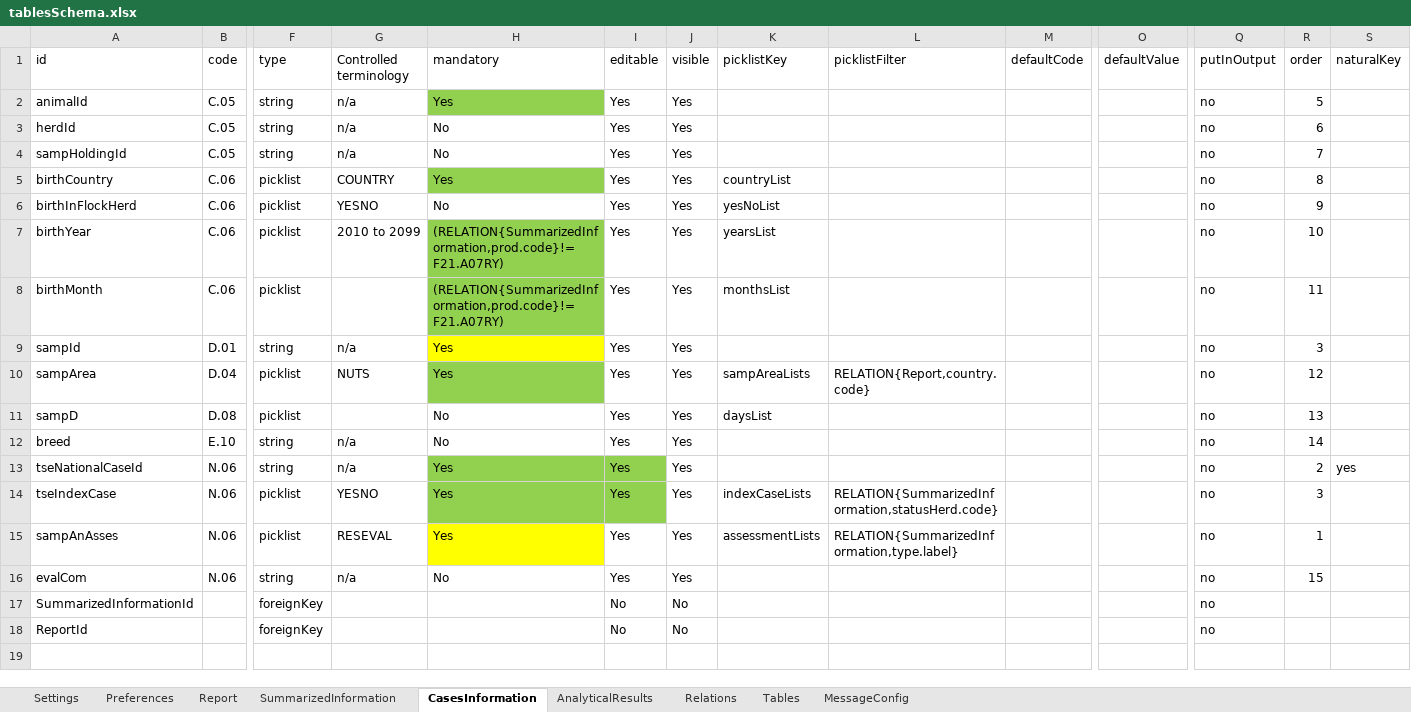
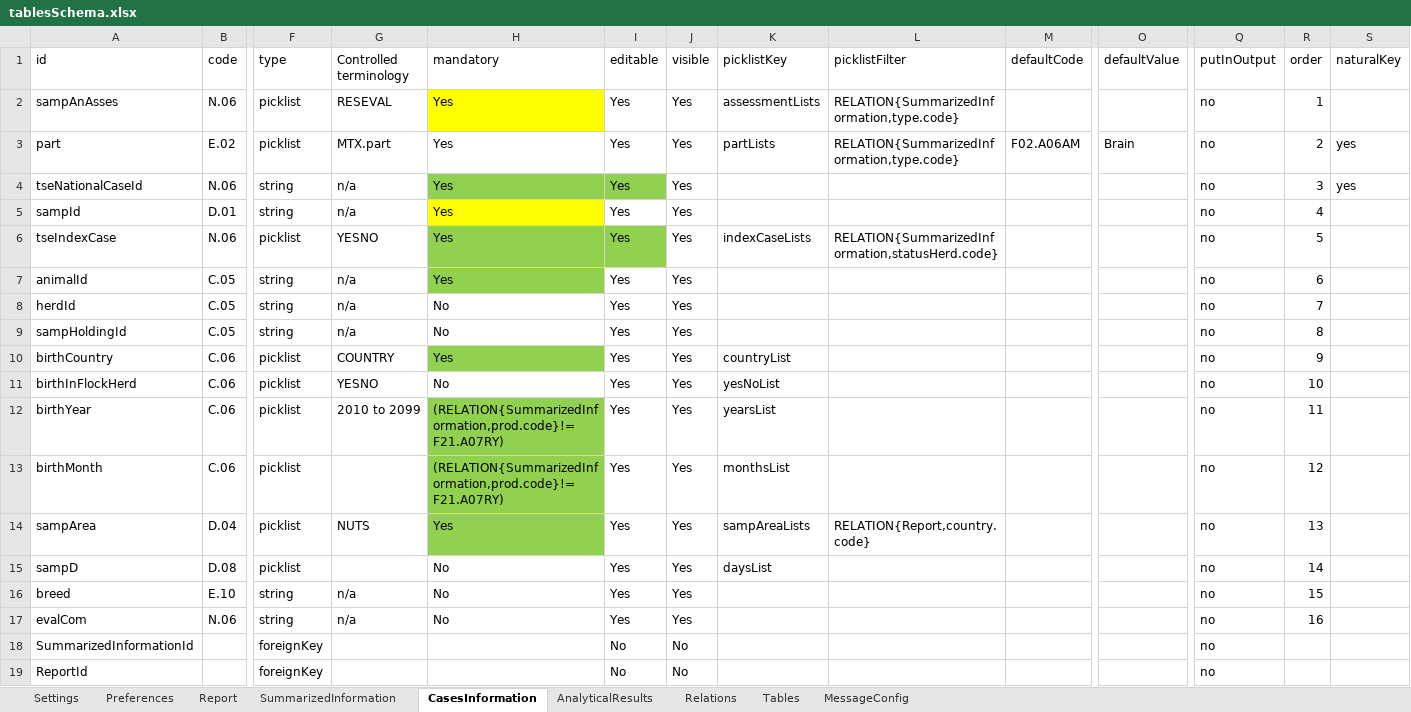
Before and after one commit to openefsa/tse-data-reporting-tool, an Excel workbook: config/tablesSchema.xlsx, sheet CasesInformation, drawn as a sheet; only a part is shown, gaps mark what is left out; values as stored, in another font and other column widths than the file's, no borders; table styles not drawn; removed rows and columns are numbered as before the commit, all else as after; rows hold the shown columns only; the diff names each change by its address in the sheet, - before the commit and + after, or states it on an @@ line.

```diff
--- a/config/tablesSchema.xlsx (sheet CasesInformation)
+++ b/config/tablesSchema.xlsx (sheet CasesInformation)
+row 2: sampAnAsses | N.06 | picklist | RESEVAL | Yes | Yes | Yes | assessmentLists | RELATION{SummarizedInformation,type.code} |  |  | no | 1
+row 3: part | E.02 | picklist | MTX.part | Yes | Yes | Yes | partLists | RELATION{SummarizedInformation,type.code} | F02.A06AM | Brain | no | 2 | yes
+row 4: tseNationalCaseId | N.06 | string | n/a | Yes | Yes | Yes |  |  |  |  | no | 3 | yes
+row 5: sampId | D.01 | string | n/a | Yes | Yes | Yes |  |  |  |  | no | 4
+row 6: tseIndexCase | N.06 | picklist | YESNO | Yes | Yes | Yes | indexCaseLists | RELATION{SummarizedInformation,statusHerd.code} |  |  | no | 5
-R7 (order): 5
+R7 (order): 6
-R8 (order): 6
+R8 (order): 7
-R9 (order): 7
+R9 (order): 8
-R10 (order): 8
+R10 (order): 9
-R11 (order): 9
+R11 (order): 10
-R12 (order): 10
+R12 (order): 11
-R13 (order): 11
+R13 (order): 12
-row 9: sampId | D.01 | string | n/a | Yes | Yes | Yes |  |  |  |  | no | 3
-R14 (order): 12
+R14 (order): 13
-R15 (order): 13
+R15 (order): 14
-R16 (order): 14
+R16 (order): 15
-row 13: tseNationalCaseId | N.06 | string | n/a | Yes | Yes | Yes |  |  |  |  | no | 2 | yes
-row 14: tseIndexCase | N.06 | picklist | YESNO | Yes | Yes | Yes | indexCaseLists | RELATION{SummarizedInformation,statusHerd.code} |  |  | no | 3
-row 15: sampAnAsses | N.06 | picklist | RESEVAL | Yes | Yes | Yes | assessmentLists | RELATION{SummarizedInformation,type.label} |  |  | no | 1
-R17 (order): 15
+R17 (order): 16
```
Also changed, not shown: sheet SummarizedInformation, sheet Settings, 12 other files.
